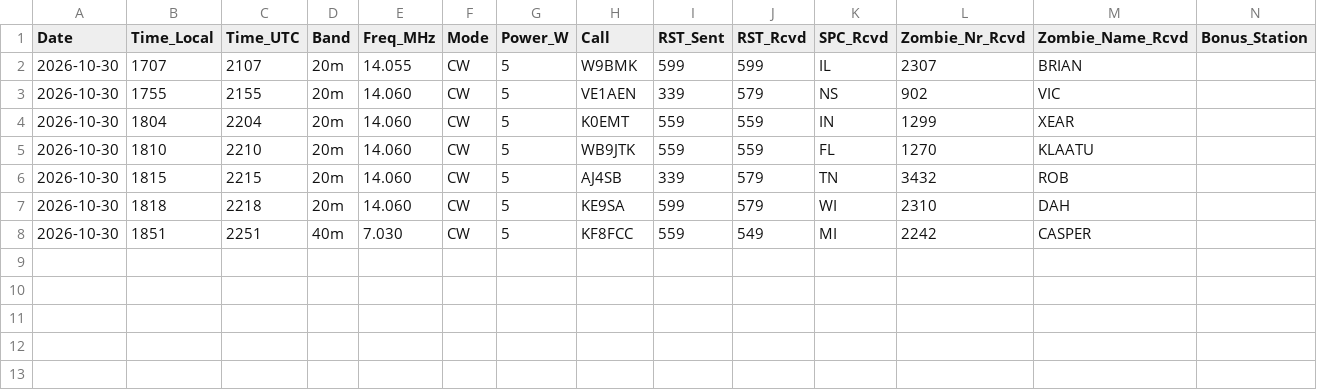
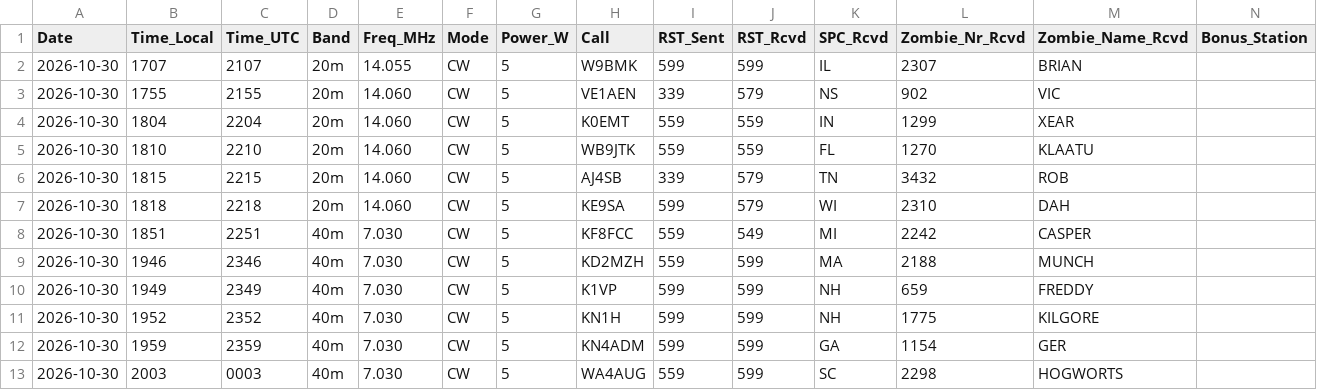
Before and after one commit to JonGeorge/pota-data-frames, a CSV file: zombie-shuffle/data/zombie_shuffle_2026_log.csv, drawn as a sheet; only a part is shown; rows hold the shown columns only; the diff names each change by its address in the sheet, - before the commit and + after, or states it on an @@ line.

Commit message:
Update zombie_shuffle_2026_log.csv

```diff
--- a/zombie-shuffle/data/zombie_shuffle_2026_log.csv
+++ b/zombie-shuffle/data/zombie_shuffle_2026_log.csv
+row 9: 2026-10-30 | 1946 | 2346 | 40m | 7.030 | CW | 5 | KD2MZH | 559 | 599 | MA | 2188 | MUNCH
+row 10: 2026-10-30 | 1949 | 2349 | 40m | 7.030 | CW | 5 | K1VP | 599 | 599 | NH | 659 | FREDDY
+row 11: 2026-10-30 | 1952 | 2352 | 40m | 7.030 | CW | 5 | KN1H | 599 | 599 | NH | 1775 | KILGORE
+row 12: 2026-10-30 | 1959 | 2359 | 40m | 7.030 | CW | 5 | KN4ADM | 599 | 599 | GA | 1154 | GER
+row 13: 2026-10-30 | 2003 | 0003 | 40m | 7.030 | CW | 5 | WA4AUG | 559 | 599 | SC | 2298 | HOGWORTS
```
